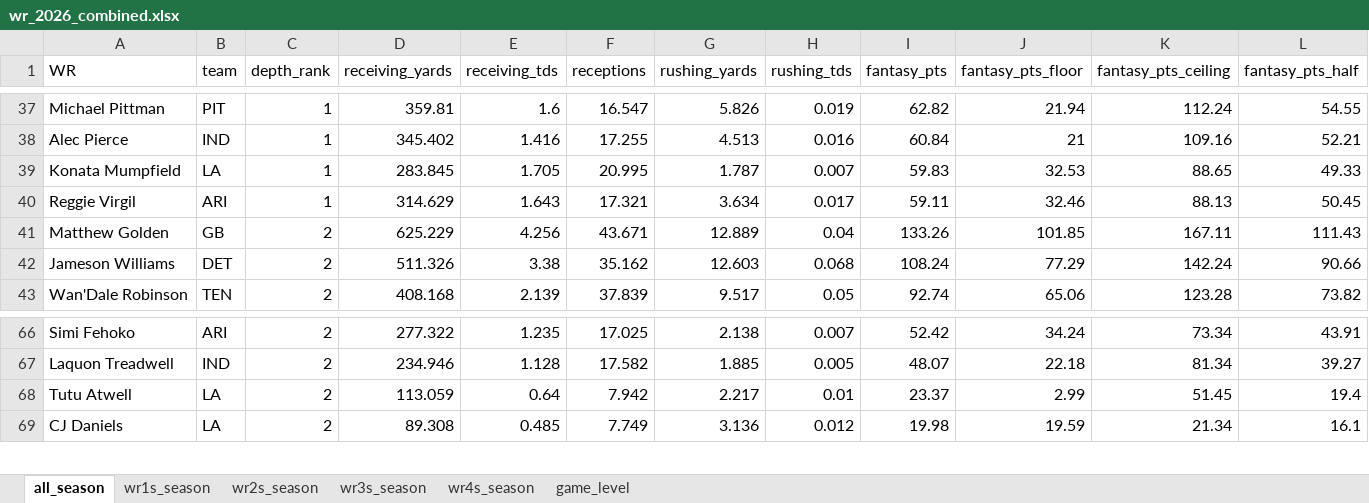
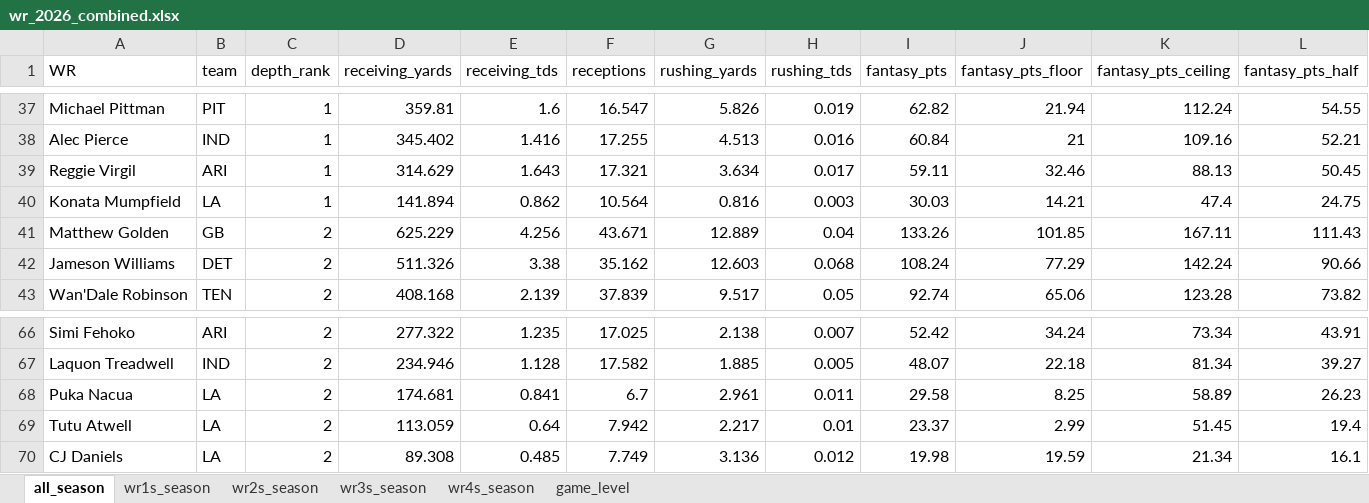
Before and after one commit to egomaniacsfantasy/lineup-lab, an Excel workbook: projections/wr_2026_combined.xlsx, sheet all_season, drawn as a sheet; only a part is shown, gaps mark what is left out; values as stored, in another font and other column widths than the file's, no borders; removed rows and columns are numbered as before the commit, all else as after; rows hold the shown columns only; the diff names each change by its address in the sheet, - before the commit and + after, or states it on an @@ line.

```diff
--- a/projections/wr_2026_combined.xlsx (sheet all_season)
+++ b/projections/wr_2026_combined.xlsx (sheet all_season)
-row 39: Konata Mumpfield | LA | 1 | 283.845 | 1.705 | 20.995 | 1.787 | 0.007 | 59.83 | 32.53 | 88.65 | 49.33
+row 40: Konata Mumpfield | LA | 1 | 141.894 | 0.862 | 10.564 | 0.816 | 0.003 | 30.03 | 14.21 | 47.4 | 24.75
+row 68: Puka Nacua | LA | 2 | 174.681 | 0.841 | 6.7 | 2.961 | 0.011 | 29.58 | 8.25 | 58.89 | 26.23
```
Also changed, not shown: sheet game_level, sheet wr1s_season, sheet wr2s_season.
